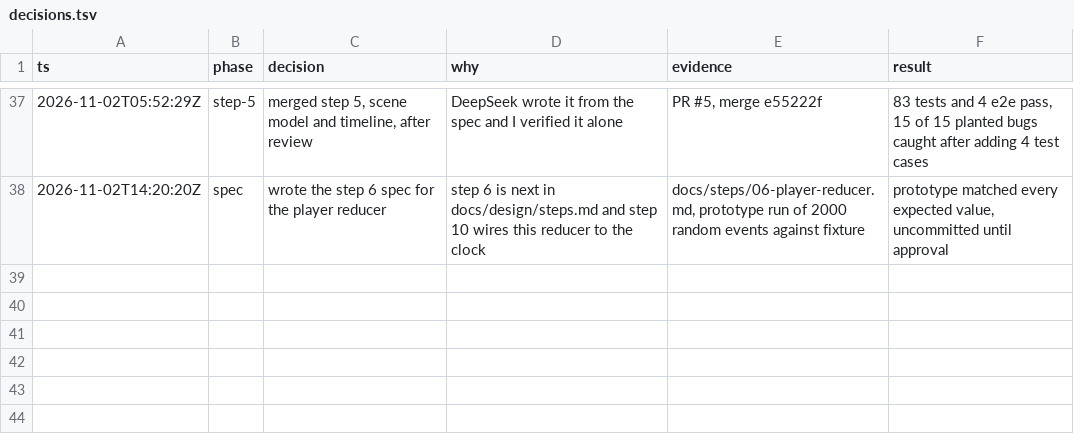
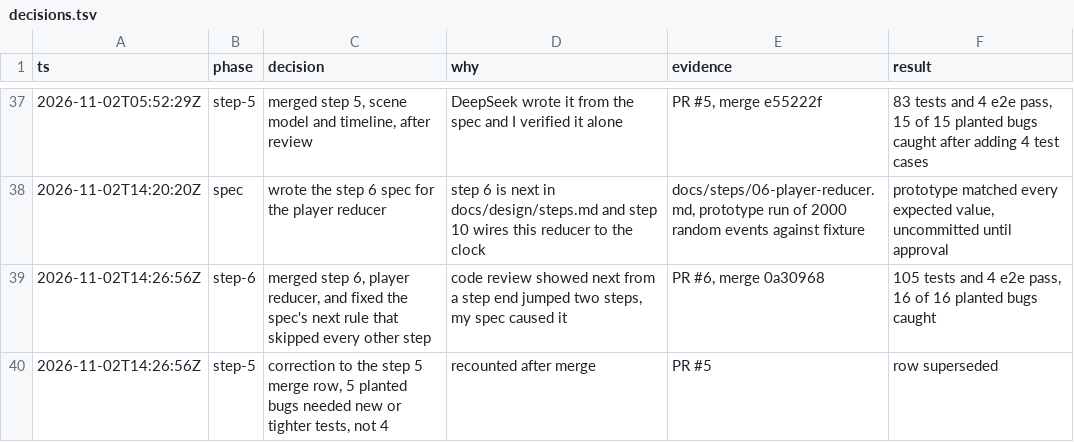
Before and after one commit to Sethu-madhav/system-design, a TSV file: docs/decisions.tsv, drawn as a sheet; only a part is shown, gaps mark what is left out.

```diff
--- a/docs/decisions.tsv
+++ b/docs/decisions.tsv
@@ -38 +38,3 @@ ts	phase	decision	why	evidence	result
 2026-11-02T14:20:20Z	spec	wrote the step 6 spec for the player reducer	step 6 is next in docs/design/steps.md and step 10 wires this reducer to the clock	docs/steps/06-player-reducer.md, prototype run of 2000 random events against fixture	prototype matched every expected value, uncommitted until approval
+2026-11-02T14:26:56Z	step-6	merged step 6, player reducer, and fixed the spec's next rule that skipped every other step	code review showed next from a step end jumped two steps, my spec caused it	PR #6, merge 0a30968	105 tests and 4 e2e pass, 16 of 16 planted bugs caught
+2026-11-02T14:26:56Z	step-5	correction to the step 5 merge row, 5 planted bugs needed new or tighter tests, not 4	recounted after merge	PR #5	row superseded
```
